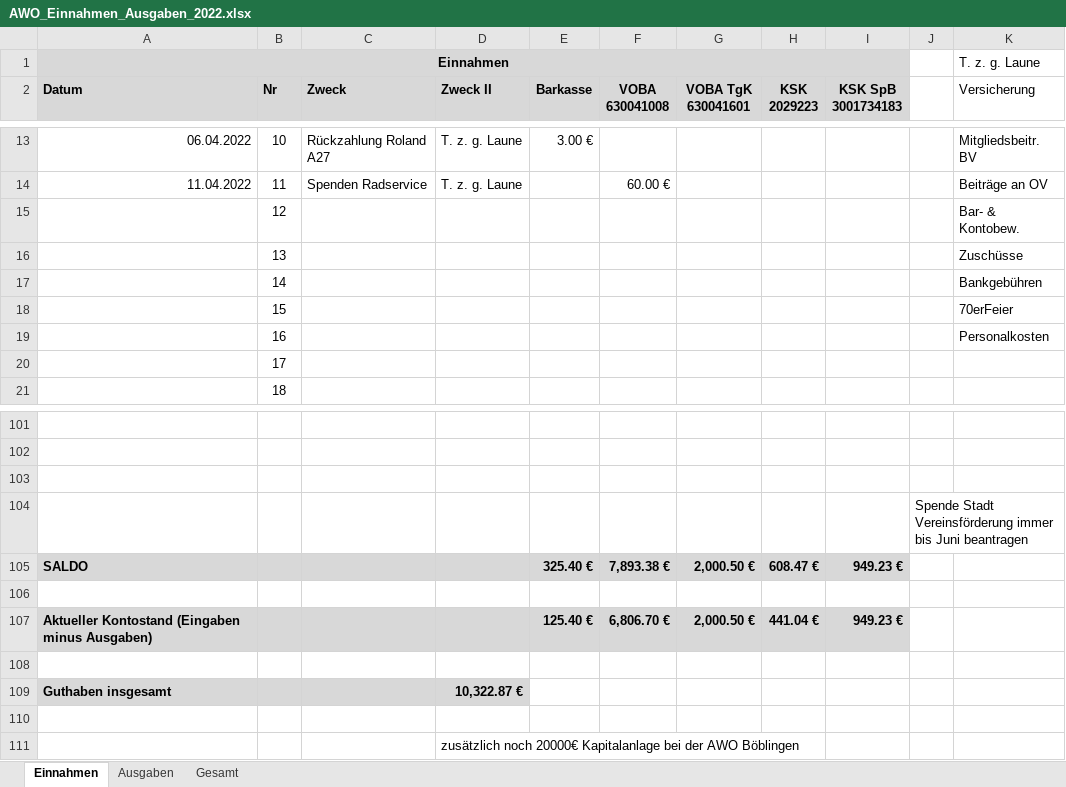
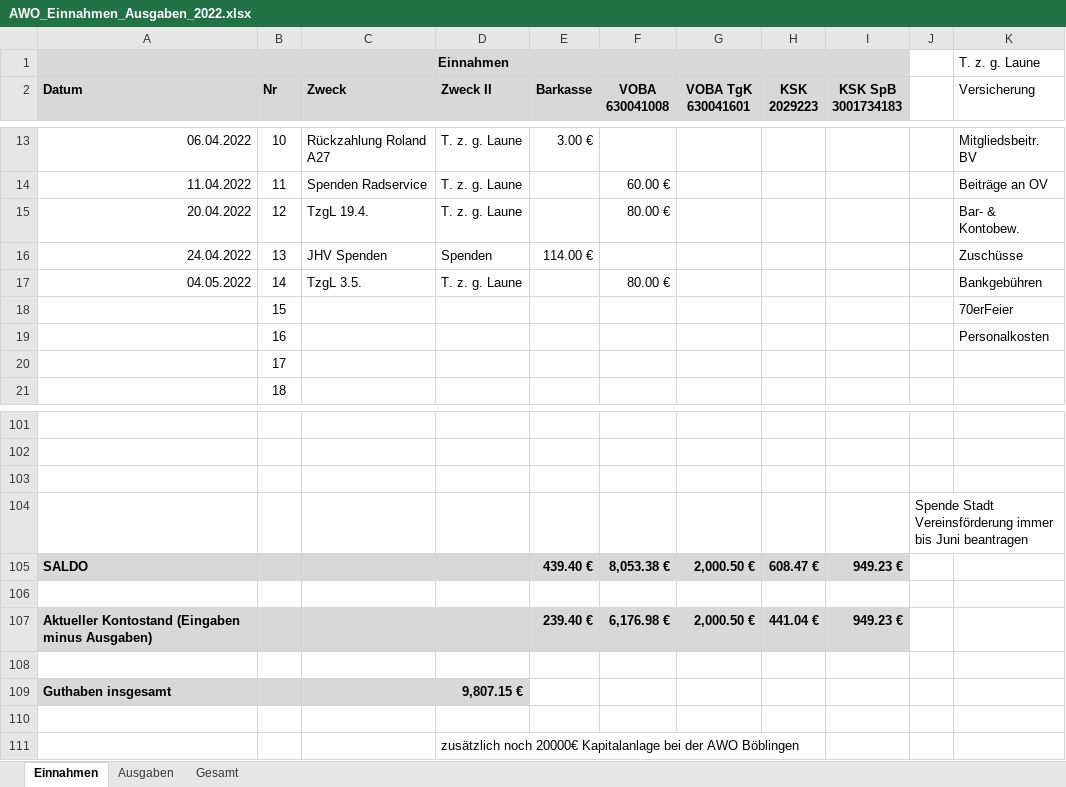
Before and after one commit to bwildner/AWO, an Excel workbook: AWO_Einnahmen_Ausgaben_2022.xlsx, sheet Einnahmen, drawn as a sheet; only a part is shown, gaps mark what is left out; values as stored, in another font and other column widths than the file's, no borders; conditional formats not drawn; the diff names each change by its address in the sheet, - before the commit and + after, or states it on an @@ line.

```diff
--- a/AWO_Einnahmen_Ausgaben_2022.xlsx (sheet Einnahmen)
+++ b/AWO_Einnahmen_Ausgaben_2022.xlsx (sheet Einnahmen)
-A15 (Datum): (empty)
+A15 (Datum): 20.04.2022
-C15 (Zweck): (empty)
+C15 (Zweck): TzgL 19.4.
-D15 (Zweck II): (empty)
+D15 (Zweck II): T. z. g. Laune
-F15 (VOBA 630041008): (empty)
+F15 (VOBA 630041008): 80.00 €
-A16 (Datum): (empty)
+A16 (Datum): 24.04.2022
-C16 (Zweck): (empty)
+C16 (Zweck): JHV Spenden
-D16 (Zweck II): (empty)
+D16 (Zweck II): Spenden
-E16 (Barkasse): (empty)
+E16 (Barkasse): 114.00 €
-A17 (Datum): (empty)
+A17 (Datum): 04.05.2022
-C17 (Zweck): (empty)
+C17 (Zweck): TzgL 3.5.
-D17 (Zweck II): (empty)
+D17 (Zweck II): T. z. g. Laune
-F17 (VOBA 630041008): (empty)
+F17 (VOBA 630041008): 80.00 €
-E105 (Barkasse): 325.40 €
+E105 (Barkasse): 439.40 €
-F105 (VOBA 630041008): 7,893.38 €
+F105 (VOBA 630041008): 8,053.38 €
-E107 (Barkasse): 125.40 €
+E107 (Barkasse): 239.40 €
-F107 (VOBA 630041008): 6,806.70 €
+F107 (VOBA 630041008): 6,176.98 €
-D109 (Zweck II): 10,322.87 €
+D109 (Zweck II): 9,807.15 €
```
Also changed, not shown: sheet Ausgaben, 9 other files.
